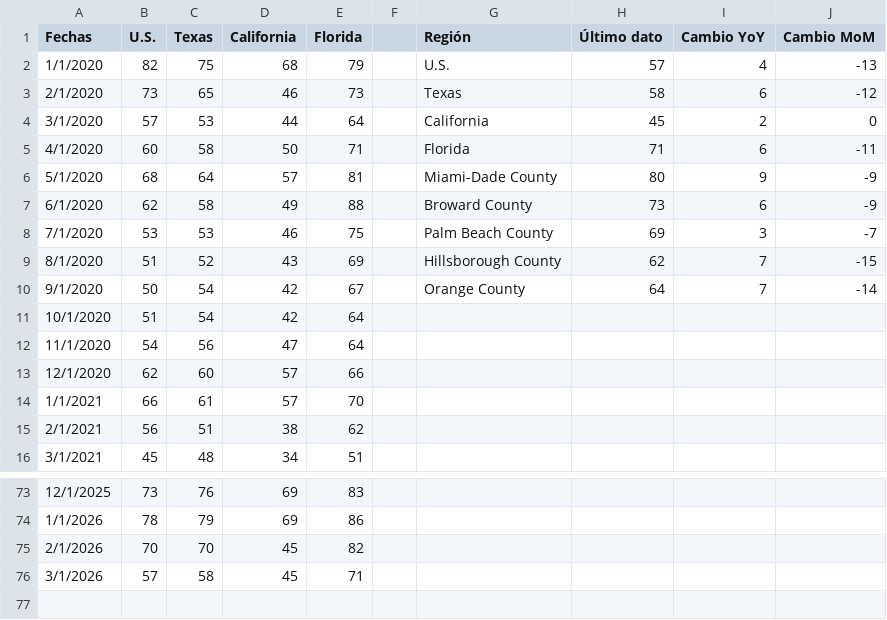
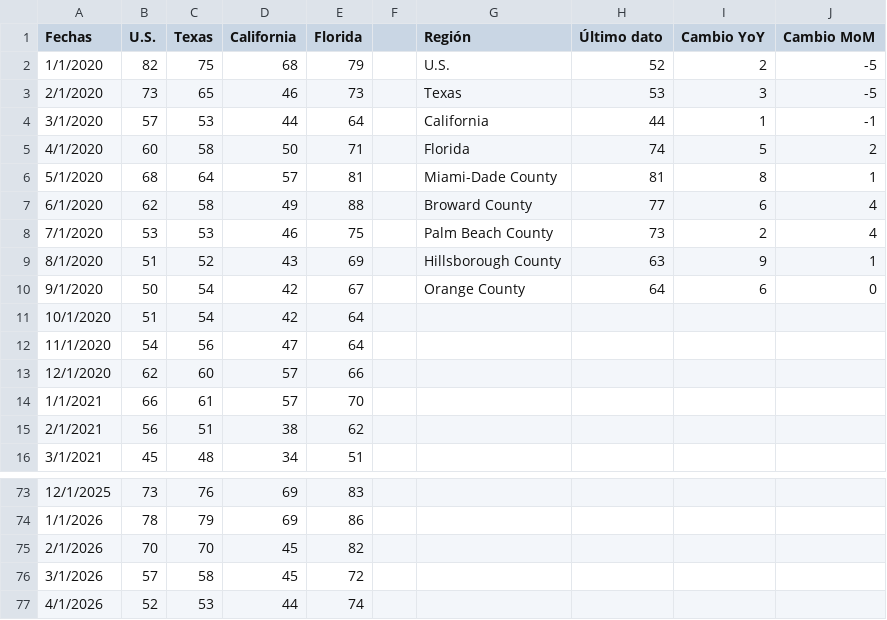
Before and after one commit to davidrouxf/FB-Market-tracker, a CSV file: Input_DM.csv, drawn as a sheet; only a part is shown, gaps mark what is left out.

```diff
--- a/Input_DM.csv
+++ b/Input_DM.csv
@@ -1,11 +1,11 @@
 Fechas,U.S.,Texas,California,Florida,,Región,Último dato,Cambio YoY,Cambio MoM
-1/1/2020,82,75,68,79,,U.S.,57,4,-13
-2/1/2020,73,65,46,73,,Texas,58,6,-12
-3/1/2020,57,53,44,64,,California,45,2,0
-4/1/2020,60,58,50,71,,Florida,71,6,-11
-5/1/2020,68,64,57,81,,Miami-Dade County,80,9,-9
-6/1/2020,62,58,49,88,,Broward County,73,6,-9
-7/1/2020,53,53,46,75,,Palm Beach County,69,3,-7
-8/1/2020,51,52,43,69,,Hillsborough County,62,7,-15
-9/1/2020,50,54,42,67,,Orange County,64,7,-14
+1/1/2020,82,75,68,79,,U.S.,52,2,-5
+2/1/2020,73,65,46,73,,Texas,53,3,-5
+3/1/2020,57,53,44,64,,California,44,1,-1
+4/1/2020,60,58,50,71,,Florida,74,5,2
+5/1/2020,68,64,57,81,,Miami-Dade County,81,8,1
+6/1/2020,62,58,49,88,,Broward County,77,6,4
+7/1/2020,53,53,46,75,,Palm Beach County,73,2,4
+8/1/2020,51,52,43,69,,Hillsborough County,63,9,1
+9/1/2020,50,54,42,67,,Orange County,64,6,0
 10/1/2020,51,54,42,64,,,,,
@@ -75,2 +75,3 @@ Fechas,U.S.,Texas,California,Florida,,Región,Último dato,Cambio YoY,Cambio MoM
 2/1/2026,70,70,45,82,,,,,
-3/1/2026,57,58,45,71,,,,,
+3/1/2026,57,58,45,72,,,,,
+4/1/2026,52,53,44,74,,,,,
```
Also changed, not shown: Input_L.csv, Input_MXN.csv, 3 other files.
